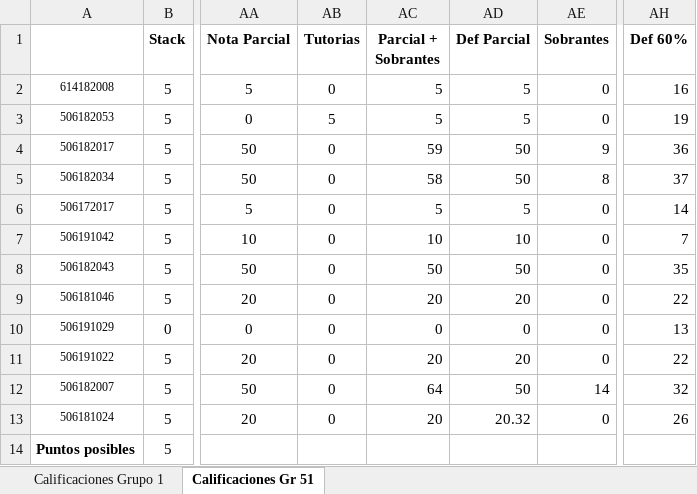
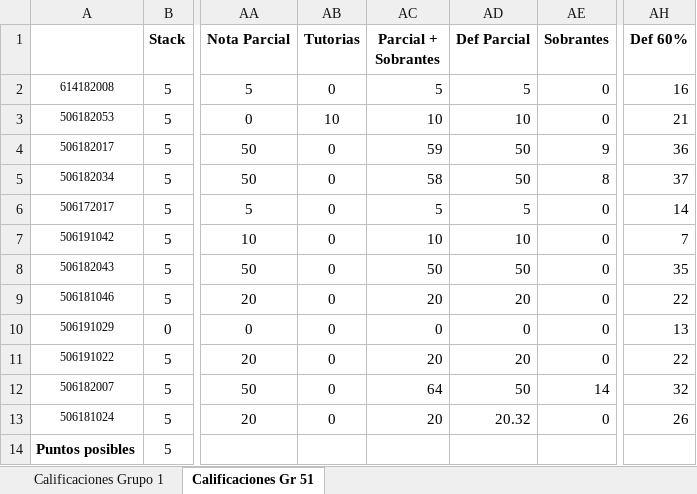
Before and after one commit to arleserp/dataStructures, an Excel workbook: notasED/CalificacionesCod18demayo.xlsx, sheet Calificaciones Gr 51, drawn as a sheet; only a part is shown, gaps mark what is left out; values as stored, in another font and other column widths than the file's, no borders; the diff names each change by its address in the sheet, - before the commit and + after, or states it on an @@ line.

Commit message:
Notas con actualización de tutorias.

```diff
--- a/notasED/CalificacionesCod18demayo.xlsx (sheet Calificaciones Gr 51)
+++ b/notasED/CalificacionesCod18demayo.xlsx (sheet Calificaciones Gr 51)
-AB3 (Tutorias): 5
+AB3 (Tutorias): 10
-AC3 (Parcial + Sobrantes): 5
+AC3 (Parcial + Sobrantes): 10
-AD3 (Def Parcial): 5
+AD3 (Def Parcial): 10
-AH3 (Def 60%): 19
+AH3 (Def 60%): 21
```
Also changed, not shown: sheet Calificaciones Grupo 1.
